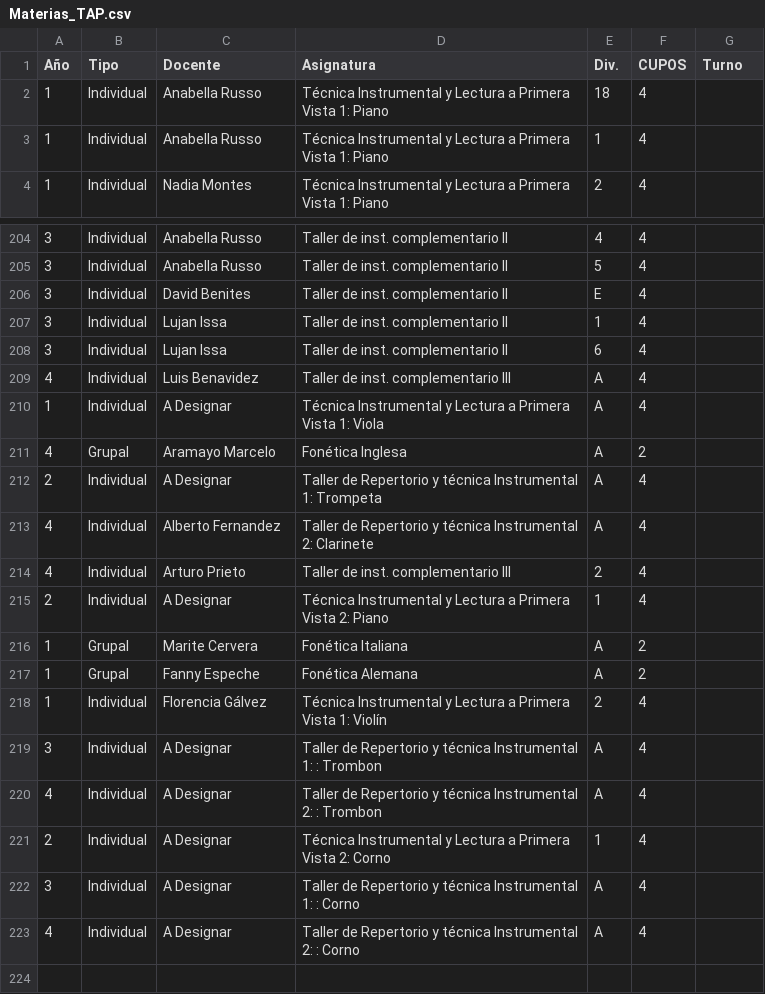
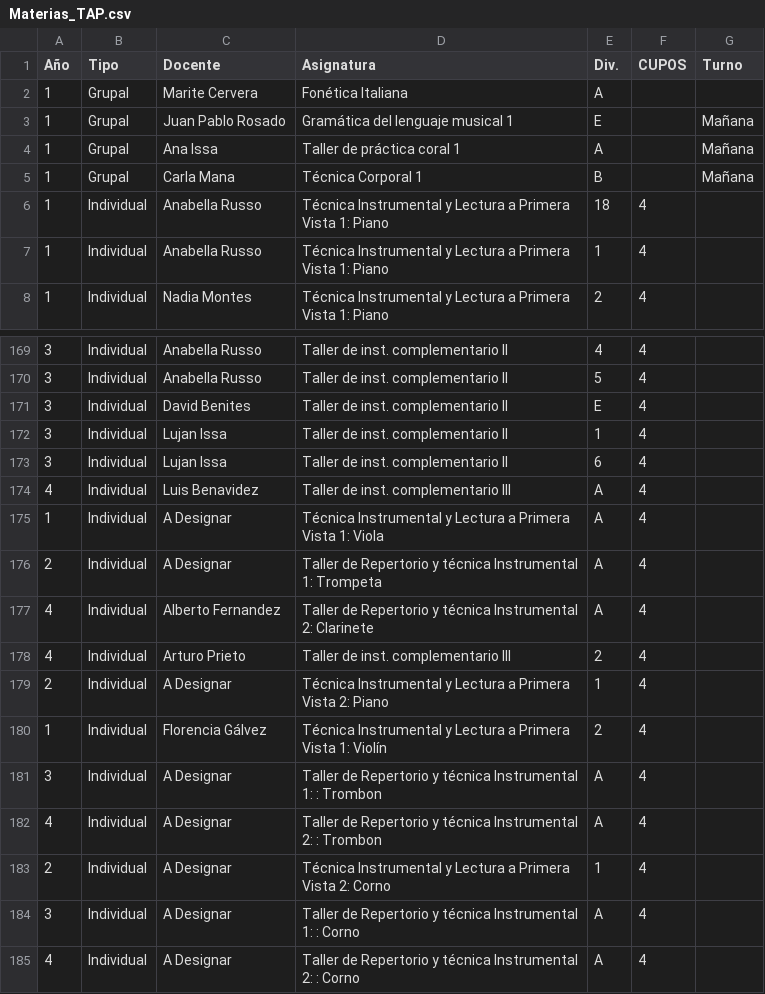
Before and after one commit to sdpayo/inscripciones-tap, a CSV file: tools/Materias_TAP.csv (was Materias_TAP.csv), drawn as a sheet; only a part is shown, gaps mark what is left out; removed rows and columns are numbered as before the commit, all else as after; the diff covers the shown part only; the diff names each change by its address in the sheet, - before the commit and + after, or states it on an @@ line.

```diff
--- a/Materias_TAP.csv
+++ b/tools/Materias_TAP.csv
+row 2: 1 | Grupal | Marite Cervera | Fonética Italiana | A
@@ row 142 moved to row 3: 1 @@
@@ row 143 moved to row 4: 1 @@
@@ row 144 moved to row 5: 1 @@
-row 211: 4 | Grupal | Aramayo Marcelo | Fonética Inglesa | A | 2
-row 216: 1 | Grupal | Marite Cervera | Fonética Italiana | A | 2
-row 217: 1 | Grupal | Fanny Espeche | Fonética Alemana | A | 2
```
Also changed, not shown: 4 added rows, 1 removed row and 35 moved rows elsewhere in this file, data/inscripciones.csv, 9 other files.
